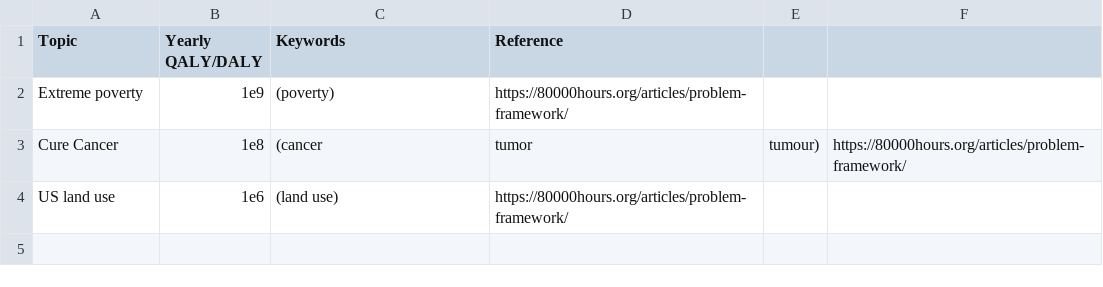
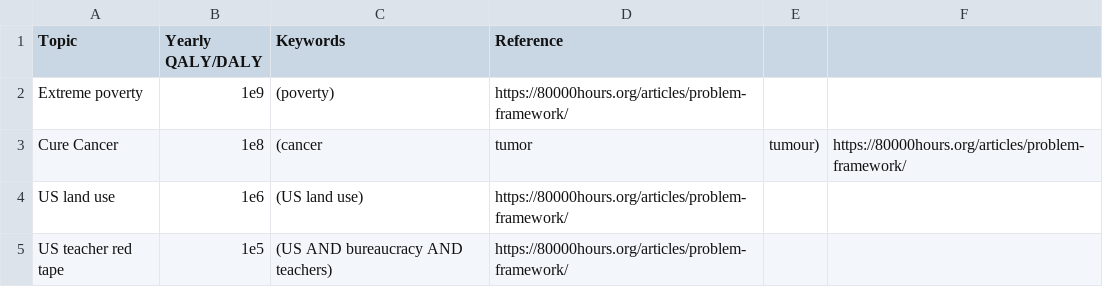
Before and after one commit to tomMcGrath/rationalnews, a CSV file: global_prios/global_prios.csv, drawn as a sheet.

Commit message:
Update

```diff
--- a/global_prios/global_prios.csv
+++ b/global_prios/global_prios.csv
@@ -3,2 +3,3 @@ Extreme poverty, 1e9, (poverty),https://80000hours.org/articles/problem-framewor
 Cure Cancer,1e8,(cancer,tumor,tumour),https://80000hours.org/articles/problem-framework/
-US land use,1e6,(land use),https://80000hours.org/articles/problem-framework/
+US land use,1e6,(US land use),https://80000hours.org/articles/problem-framework/
+US teacher red tape,1e5,(US AND bureaucracy AND teachers),https://80000hours.org/articles/problem-framework/
```
